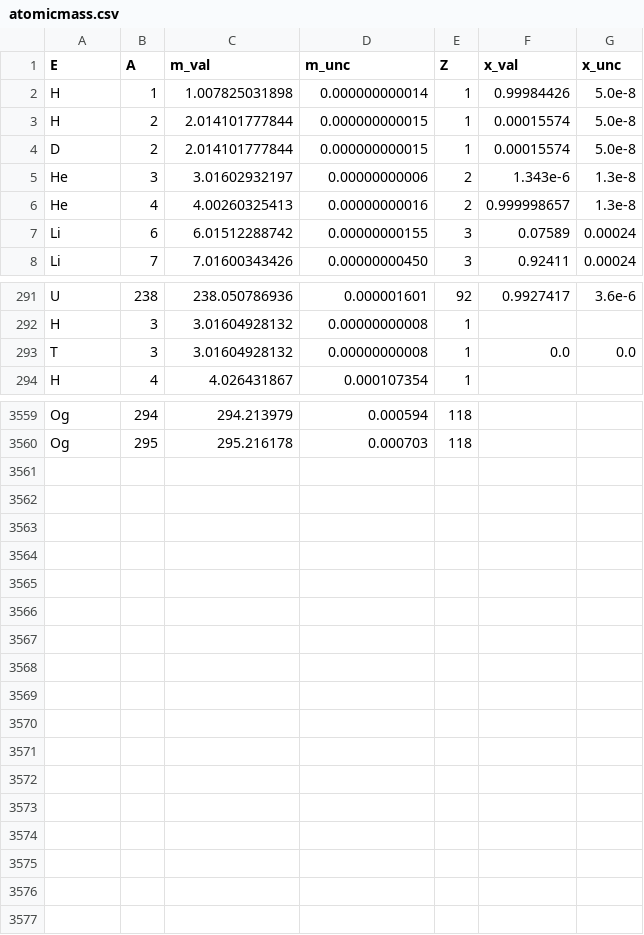
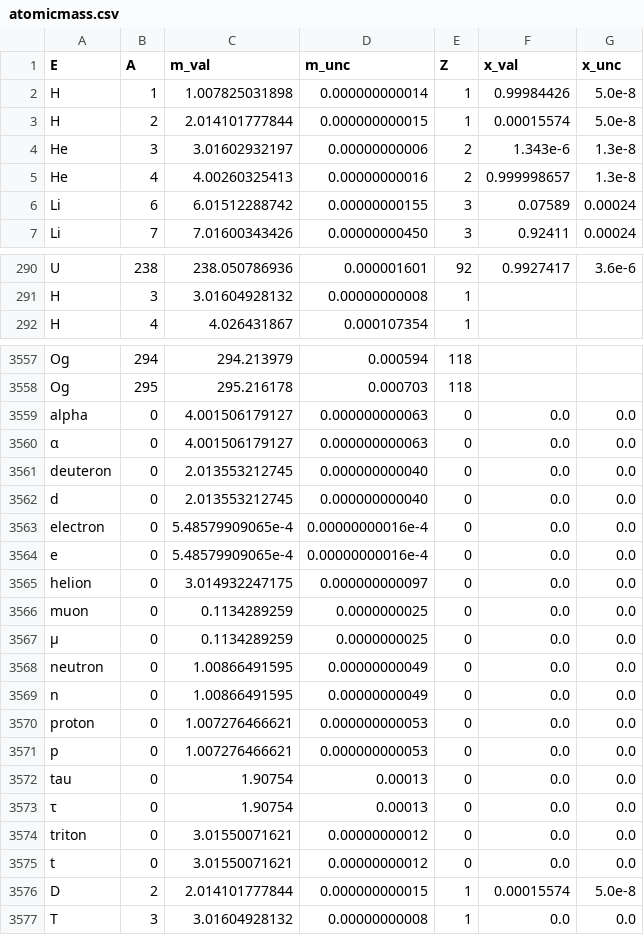
Before and after one commit to zhaiyusci/AtomicMass.jl, a CSV file: src/atomicmass.csv, drawn as a sheet; only a part is shown, gaps mark what is left out.

Commit message:
support proton and electron

```diff
--- a/src/atomicmass.csv
+++ b/src/atomicmass.csv
@@ -3,3 +3,2 @@ H,1,1.007825031898,0.000000000014,1,0.99984426,5.0e-8
 H,2,2.014101777844,0.000000000015,1,0.00015574,5.0e-8
-D,2,2.014101777844,0.000000000015,1,0.00015574,5.0e-8
 He,3,3.01602932197,0.00000000006,2,1.343e-6,1.3e-8
@@ -292,3 +291,2 @@ U,238,238.050786936,0.000001601,92,0.9927417,3.6e-6
 H,3,3.01604928132,0.00000000008,1,,
-T,3,3.01604928132,0.00000000008,1,0.0,0.0
 H,4,4.026431867,0.000107354,1,,
@@ -3560 +3558,20 @@ Og,294,294.213979,0.000594,118,,
 Og,295,295.216178,0.000703,118,,
+alpha,0,4.001506179127,0.000000000063,0,0.0,0.0
+α,0,4.001506179127,0.000000000063,0,0.0,0.0
+deuteron,0,2.013553212745,0.000000000040,0,0.0,0.0
+d,0,2.013553212745,0.000000000040,0,0.0,0.0
+electron,0,5.48579909065e-4,0.00000000016e-4,0,0.0,0.0
+e,0,5.48579909065e-4,0.00000000016e-4,0,0.0,0.0
+helion,0,3.014932247175,0.000000000097,0,0.0,0.0
+muon,0,0.1134289259,0.0000000025,0,0.0,0.0
+μ,0,0.1134289259,0.0000000025,0,0.0,0.0
+neutron,0,1.00866491595,0.00000000049,0,0.0,0.0
+n,0,1.00866491595,0.00000000049,0,0.0,0.0
+proton,0,1.007276466621,0.000000000053,0,0.0,0.0
+p,0,1.007276466621,0.000000000053,0,0.0,0.0
+tau,0,1.90754,0.00013,0,0.0,0.0
+τ,0,1.90754,0.00013,0,0.0,0.0
+triton,0,3.01550071621,0.00000000012,0,0.0,0.0
+t,0,3.01550071621,0.00000000012,0,0.0,0.0
+D,2,2.014101777844,0.000000000015,1,0.00015574,5.0e-8
+T,3,3.01604928132,0.00000000008,1,0.0,0.0
```
Also changed, not shown: 3 other files.
